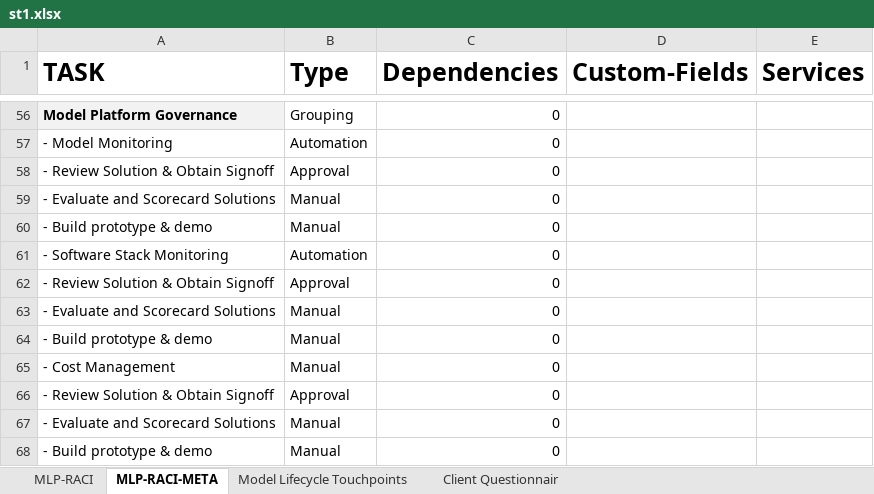
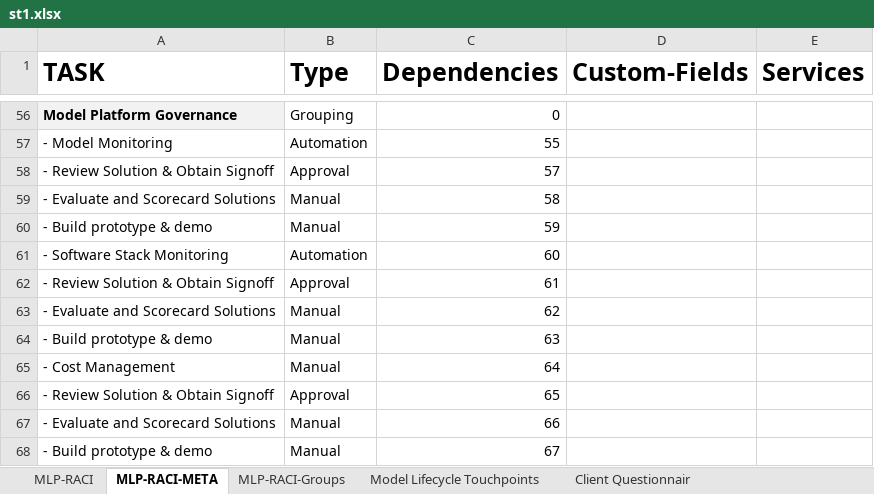
Before and after one commit to machanta/tmp5, an Excel workbook: st1.xlsx, sheet MLP-RACI-META, drawn as a sheet; only a part is shown, gaps mark what is left out; values as stored, in another font and other column widths than the file's, no borders; the diff covers the shown part only; the diff names each change by its address in the sheet, - before the commit and + after, or states it on an @@ line.

```diff
--- a/st1.xlsx (sheet MLP-RACI-META)
+++ b/st1.xlsx (sheet MLP-RACI-META)
+sheet tab: MLP-RACI-Groups
-C57 (Dependencies): 0
+C57 (Dependencies): 55
-C58 (Dependencies): 0
+C58 (Dependencies): 57
-C59 (Dependencies): 0
+C59 (Dependencies): 58
-C60 (Dependencies): 0
+C60 (Dependencies): 59
-C61 (Dependencies): 0
+C61 (Dependencies): 60
-C62 (Dependencies): 0
+C62 (Dependencies): 61
-C63 (Dependencies): 0
+C63 (Dependencies): 62
-C64 (Dependencies): 0
+C64 (Dependencies): 63
-C65 (Dependencies): 0
+C65 (Dependencies): 64
-C66 (Dependencies): 0
+C66 (Dependencies): 65
-C67 (Dependencies): 0
+C67 (Dependencies): 66
-C68 (Dependencies): 0
+C68 (Dependencies): 67
```
Also changed, not shown: 46 edited cells elsewhere in this sheet.
